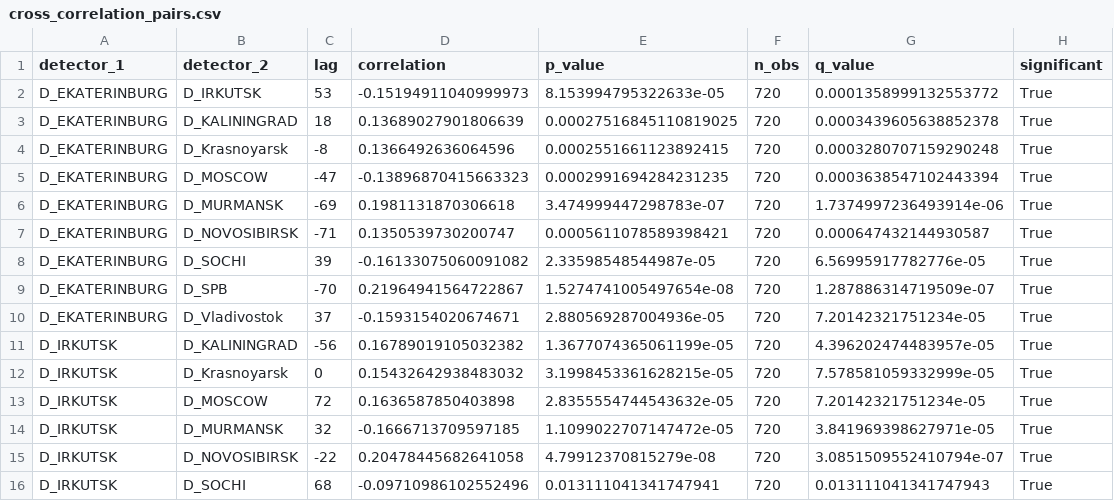
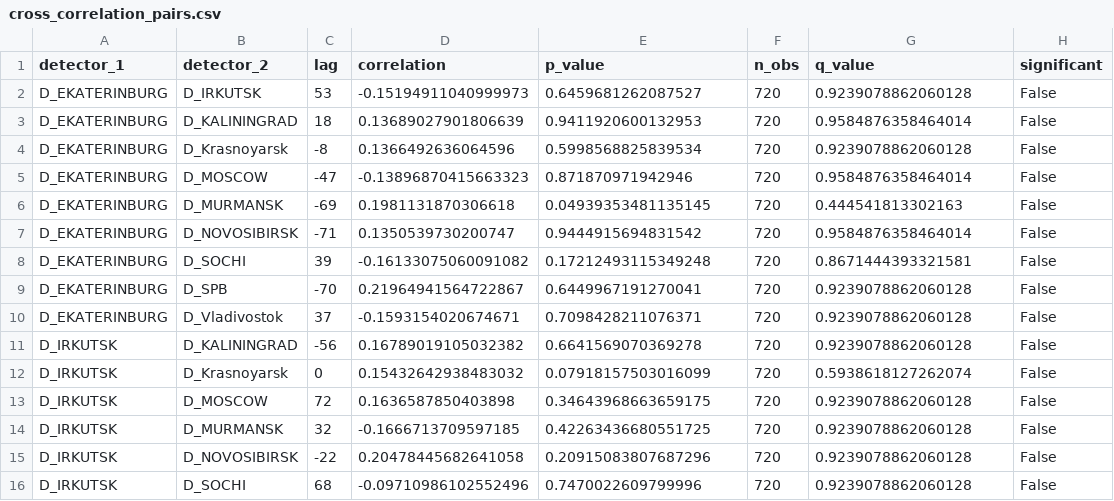
Before and after one commit to FelixRLEPERS/crosscorr, a CSV file: results/cross_correlation_pairs.csv, drawn as a sheet; only a part is shown; the diff covers the shown part only.

Commit message:
feat: sprint 1+2+3 + ESS dramatically reduces false positives

```diff
--- a/results/cross_correlation_pairs.csv
+++ b/results/cross_correlation_pairs.csv
@@ -1,16 +1,16 @@
 detector_1,detector_2,lag,correlation,p_value,n_obs,q_value,significant
-D_EKATERINBURG,D_IRKUTSK,53,-0.15194911040999973,8.153994795322633e-05,720,0.0001358999132553772,True
-D_EKATERINBURG,D_KALININGRAD,18,0.13689027901806639,0.00027516845110819025,720,0.0003439605638852378,True
-D_EKATERINBURG,D_Krasnoyarsk,-8,0.1366492636064596,0.0002551661123892415,720,0.0003280707159290248,True
-D_EKATERINBURG,D_MOSCOW,-47,-0.13896870415663323,0.0002991694284231235,720,0.0003638547102443394,True
-D_EKATERINBURG,D_MURMANSK,-69,0.1981131870306618,3.474999447298783e-07,720,1.7374997236493914e-06,True
-D_EKATERINBURG,D_NOVOSIBIRSK,-71,0.1350539730200747,0.0005611078589398421,720,0.000647432144930587,True
-D_EKATERINBURG,D_SOCHI,39,-0.16133075060091082,2.33598548544987e-05,720,6.56995917782776e-05,True
-D_EKATERINBURG,D_SPB,-70,0.21964941564722867,1.5274741005497654e-08,720,1.287886314719509e-07,True
-D_EKATERINBURG,D_Vladivostok,37,-0.1593154020674671,2.880569287004936e-05,720,7.20142321751234e-05,True
-D_IRKUTSK,D_KALININGRAD,-56,0.16789019105032382,1.3677074365061199e-05,720,4.396202474483957e-05,True
-D_IRKUTSK,D_Krasnoyarsk,0,0.15432642938483032,3.1998453361628215e-05,720,7.578581059332999e-05,True
-D_IRKUTSK,D_MOSCOW,72,0.1636587850403898,2.8355554744543632e-05,720,7.20142321751234e-05,True
-D_IRKUTSK,D_MURMANSK,32,-0.1666713709597185,1.1099022707147472e-05,720,3.841969398627971e-05,True
-D_IRKUTSK,D_NOVOSIBIRSK,-22,0.20478445682641058,4.79912370815279e-08,720,3.0851509552410794e-07,True
-D_IRKUTSK,D_SOCHI,68,-0.09710986102552496,0.013111041341747941,720,0.013111041341747943,True
+D_EKATERINBURG,D_IRKUTSK,53,-0.15194911040999973,0.6459681262087527,720,0.9239078862060128,False
+D_EKATERINBURG,D_KALININGRAD,18,0.13689027901806639,0.9411920600132953,720,0.9584876358464014,False
+D_EKATERINBURG,D_Krasnoyarsk,-8,0.1366492636064596,0.5998568825839534,720,0.9239078862060128,False
+D_EKATERINBURG,D_MOSCOW,-47,-0.13896870415663323,0.871870971942946,720,0.9584876358464014,False
+D_EKATERINBURG,D_MURMANSK,-69,0.1981131870306618,0.04939353481135145,720,0.444541813302163,False
+D_EKATERINBURG,D_NOVOSIBIRSK,-71,0.1350539730200747,0.9444915694831542,720,0.9584876358464014,False
+D_EKATERINBURG,D_SOCHI,39,-0.16133075060091082,0.17212493115349248,720,0.8671444393321581,False
+D_EKATERINBURG,D_SPB,-70,0.21964941564722867,0.6449967191270041,720,0.9239078862060128,False
+D_EKATERINBURG,D_Vladivostok,37,-0.1593154020674671,0.7098428211076371,720,0.9239078862060128,False
+D_IRKUTSK,D_KALININGRAD,-56,0.16789019105032382,0.6641569070369278,720,0.9239078862060128,False
+D_IRKUTSK,D_Krasnoyarsk,0,0.15432642938483032,0.07918157503016099,720,0.5938618127262074,False
+D_IRKUTSK,D_MOSCOW,72,0.1636587850403898,0.34643968663659175,720,0.9239078862060128,False
+D_IRKUTSK,D_MURMANSK,32,-0.1666713709597185,0.42263436680551725,720,0.9239078862060128,False
+D_IRKUTSK,D_NOVOSIBIRSK,-22,0.20478445682641058,0.20915083807687296,720,0.9239078862060128,False
+D_IRKUTSK,D_SOCHI,68,-0.09710986102552496,0.7470022609799996,720,0.9239078862060128,False
```
Also changed, not shown: 88 edited cells elsewhere in this file, 1 other file.
